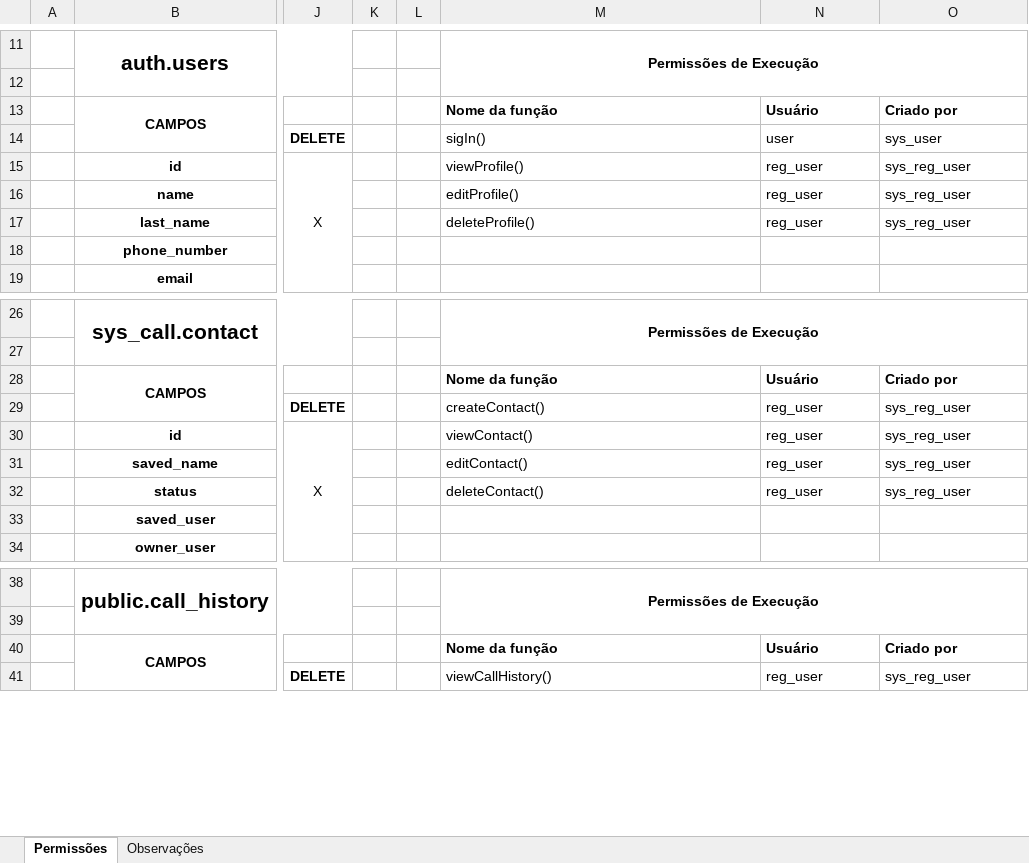
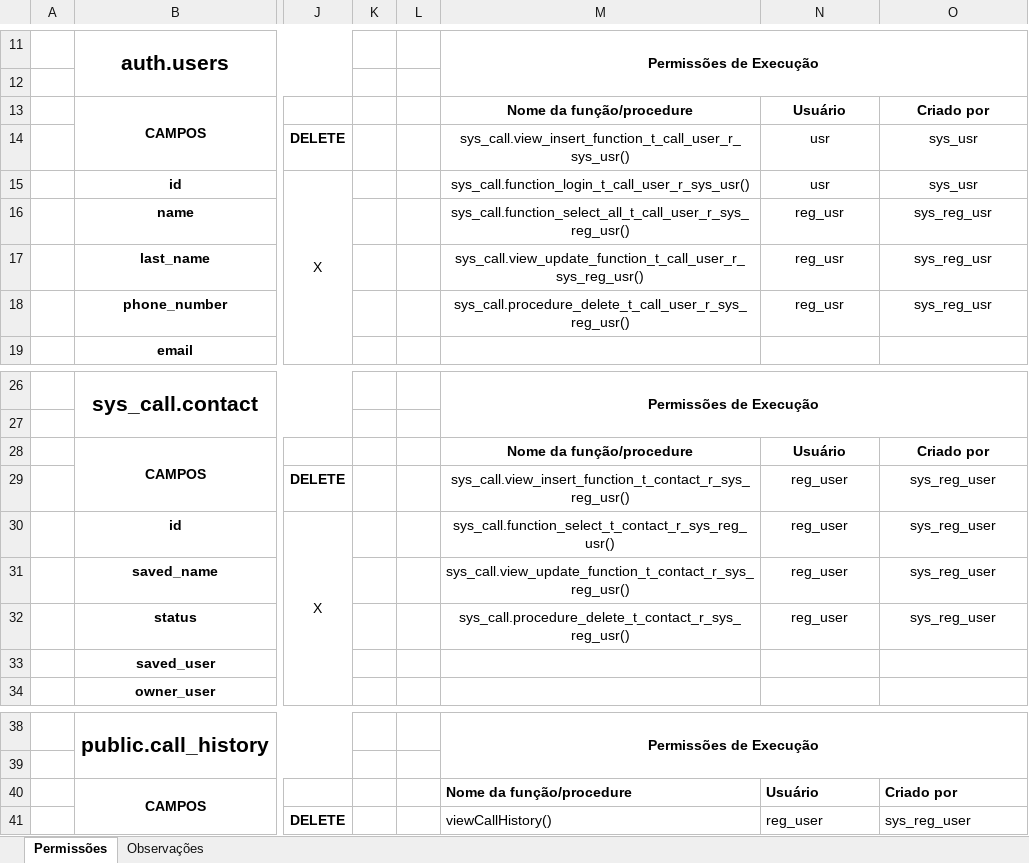
Before and after one commit to RaphaelFillipi/SysCall-BackEnd, an Excel workbook: SysCall-BackEnd/Documentações/Permissoes - SysCall.xlsx, sheet Permissões, drawn as a sheet; only a part is shown, gaps mark what is left out; values as stored, in another font and other column widths than the file's, no borders; the diff names each change by its address in the sheet, - before the commit and + after, or states it on an @@ line.

```diff
--- a/SysCall-BackEnd/Documentações/Permissoes - SysCall.xlsx (sheet Permissões)
+++ b/SysCall-BackEnd/Documentações/Permissoes - SysCall.xlsx (sheet Permissões)
-M13: Nome da função
+M13: Nome da função/procedure
-M13:O17 alignment: left
+M13:O17 alignment: center
-M14: sigIn()
+M14: sys_call.view_insert_function_t_call_user_r_sys_usr()
-N14: user
+N14: usr
-O14: sys_user
+O14: sys_usr
-M15: viewProfile()
+M15: sys_call.function_login_t_call_user_r_sys_usr()
-N15: reg_user
+N15: usr
-O15: sys_reg_user
+O15: sys_usr
-M16: editProfile()
+M16: sys_call.function_select_all_t_call_user_r_sys_reg_usr()
-N16:N17: reg_user
+N16:N17: reg_usr
-O16:O17: sys_reg_user
+O16:O17: sys_reg_usr
-M17: deleteProfile()
+M17: sys_call.view_update_function_t_call_user_r_sys_reg_usr()
-M18: (empty)
+M18: sys_call.procedure_delete_t_call_user_r_sys_reg_usr()
-N18: (empty)
+N18: reg_usr
-O18: (empty)
+O18: sys_reg_usr
-M28: Nome da função
+M28: Nome da função/procedure
-M28:O32 alignment: left
+M28:O32 alignment: center
-M29: createContact()
+M29: sys_call.view_insert_function_t_contact_r_sys_reg_usr()
-M30: viewContact()
+M30: sys_call.function_select_t_contact_r_sys_reg_usr()
-M31: editContact()
+M31: sys_call.view_update_function_t_contact_r_sys_reg_usr()
-M32: deleteContact()
+M32: sys_call.procedure_delete_t_contact_r_sys_reg_usr()
-M40: Nome da função
+M40: Nome da função/procedure
```
Also changed, not shown: SysCall-BackEnd/Documentações/Dicionario de Dados - SysCall.xlsx, SysCall-BackEnd/Documentações/Instancias - SysCall.xlsx, 6 other files.
